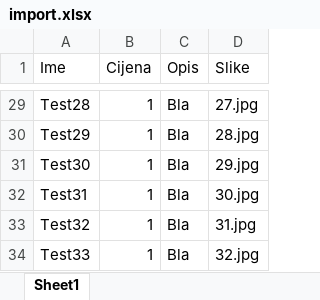
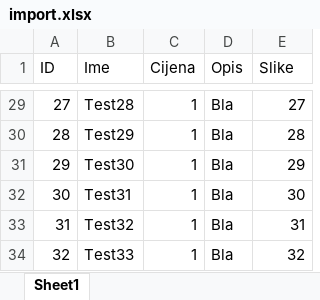
Before and after one commit to maranmaran/BraveSnouts, an Excel workbook: utilities/data/import.xlsx, sheet Sheet1, drawn as a sheet; only a part is shown, gaps mark what is left out; values as stored, in another font and other column widths than the file's, no borders; addresses are those after the commit; the diff covers the shown part only; the diff names each change by its address in the sheet, - before the commit and + after, or states it on an @@ line.

```diff
--- a/utilities/data/import.xlsx (sheet Sheet1)
+++ b/utilities/data/import.xlsx (sheet Sheet1)
+column A (ID), rows 29-34: 27 | 28 | 29 | 30 | 31 | 32
-E29 (Slike): 27.jpg
+E29 (Slike): 27
-E30 (Slike): 28.jpg
+E30 (Slike): 28
-E31 (Slike): 29.jpg
+E31 (Slike): 29
-E32 (Slike): 30.jpg
+E32 (Slike): 30
-E33 (Slike): 31.jpg
+E33 (Slike): 31
-E34 (Slike): 32.jpg
+E34 (Slike): 32
```
Also changed, not shown: 27 edited cells elsewhere in this sheet, 7 other files.
